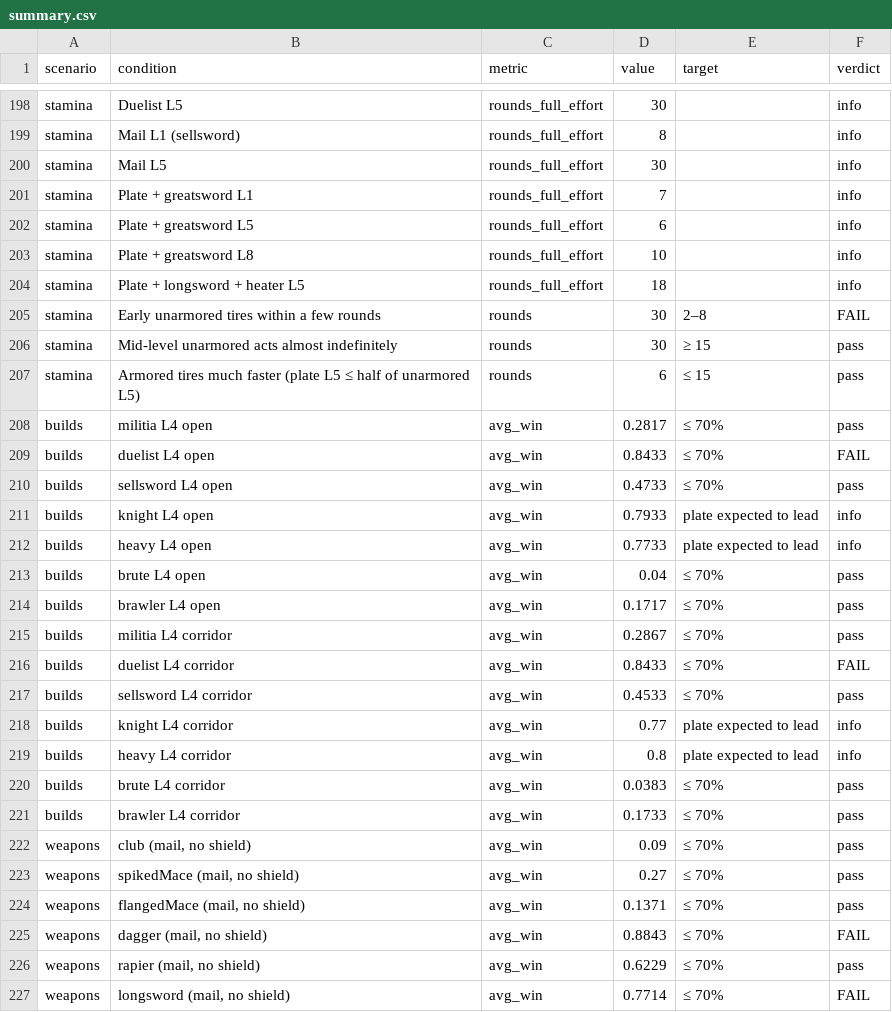
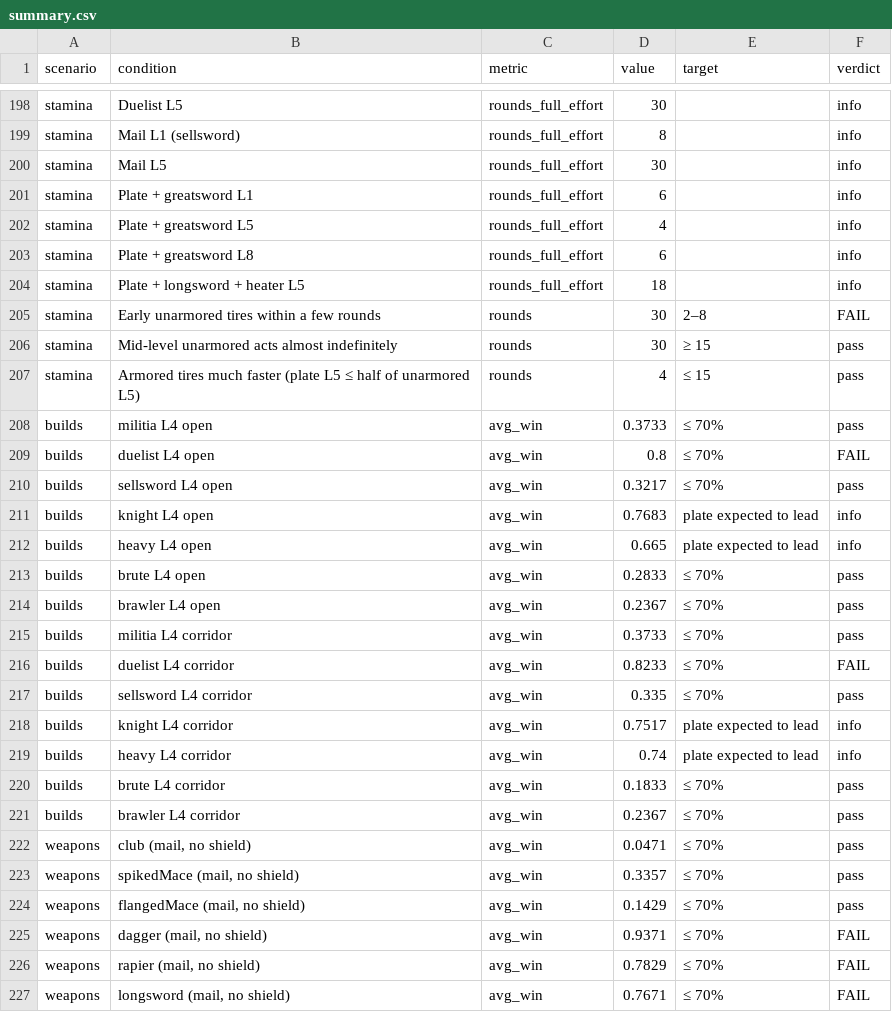
Before and after one commit to paleomitchelljs/boldbravebeaten, a CSV file: sim/results/as-written/summary.csv, drawn as a sheet; only a part is shown, gaps mark what is left out; the diff covers the shown part only.

```diff
--- a/sim/results/as-written/summary.csv
+++ b/sim/results/as-written/summary.csv
@@ -200,5 +200,5 @@ scenario,condition,metric,value,target,verdict
 "stamina","Mail L5","rounds_full_effort","30","","info"
-"stamina","Plate + greatsword L1","rounds_full_effort","7","","info"
-"stamina","Plate + greatsword L5","rounds_full_effort","6","","info"
-"stamina","Plate + greatsword L8","rounds_full_effort","10","","info"
+"stamina","Plate + greatsword L1","rounds_full_effort","6","","info"
+"stamina","Plate + greatsword L5","rounds_full_effort","4","","info"
+"stamina","Plate + greatsword L8","rounds_full_effort","6","","info"
 "stamina","Plate + longsword + heater L5","rounds_full_effort","18","","info"
@@ -206,22 +206,22 @@ scenario,condition,metric,value,target,verdict
 "stamina","Mid-level unarmored acts almost indefinitely","rounds","30","≥ 15","pass"
-"stamina","Armored tires much faster (plate L5 ≤ half of unarmored L5)","rounds","6","≤ 15","pass"
-"builds","militia L4 open","avg_win","0.2817","≤ 70%","pass"
-"builds","duelist L4 open","avg_win","0.8433","≤ 70%","FAIL"
-"builds","sellsword L4 open","avg_win","0.4733","≤ 70%","pass"
-"builds","knight L4 open","avg_win","0.7933","plate expected to lead","info"
-"builds","heavy L4 open","avg_win","0.7733","plate expected to lead","info"
-"builds","brute L4 open","avg_win","0.04","≤ 70%","pass"
-"builds","brawler L4 open","avg_win","0.1717","≤ 70%","pass"
-"builds","militia L4 corridor","avg_win","0.2867","≤ 70%","pass"
-"builds","duelist L4 corridor","avg_win","0.8433","≤ 70%","FAIL"
-"builds","sellsword L4 corridor","avg_win","0.4533","≤ 70%","pass"
-"builds","knight L4 corridor","avg_win","0.77","plate expected to lead","info"
-"builds","heavy L4 corridor","avg_win","0.8","plate expected to lead","info"
-"builds","brute L4 corridor","avg_win","0.0383","≤ 70%","pass"
-"builds","brawler L4 corridor","avg_win","0.1733","≤ 70%","pass"
-"weapons","club (mail, no shield)","avg_win","0.09","≤ 70%","pass"
-"weapons","spikedMace (mail, no shield)","avg_win","0.27","≤ 70%","pass"
-"weapons","flangedMace (mail, no shield)","avg_win","0.1371","≤ 70%","pass"
-"weapons","dagger (mail, no shield)","avg_win","0.8843","≤ 70%","FAIL"
-"weapons","rapier (mail, no shield)","avg_win","0.6229","≤ 70%","pass"
-"weapons","longsword (mail, no shield)","avg_win","0.7714","≤ 70%","FAIL"
+"stamina","Armored tires much faster (plate L5 ≤ half of unarmored L5)","rounds","4","≤ 15","pass"
+"builds","militia L4 open","avg_win","0.3733","≤ 70%","pass"
+"builds","duelist L4 open","avg_win","0.8","≤ 70%","FAIL"
+"builds","sellsword L4 open","avg_win","0.3217","≤ 70%","pass"
+"builds","knight L4 open","avg_win","0.7683","plate expected to lead","info"
+"builds","heavy L4 open","avg_win","0.665","plate expected to lead","info"
+"builds","brute L4 open","avg_win","0.2833","≤ 70%","pass"
+"builds","brawler L4 open","avg_win","0.2367","≤ 70%","pass"
+"builds","militia L4 corridor","avg_win","0.3733","≤ 70%","pass"
+"builds","duelist L4 corridor","avg_win","0.8233","≤ 70%","FAIL"
+"builds","sellsword L4 corridor","avg_win","0.335","≤ 70%","pass"
+"builds","knight L4 corridor","avg_win","0.7517","plate expected to lead","info"
+"builds","heavy L4 corridor","avg_win","0.74","plate expected to lead","info"
+"builds","brute L4 corridor","avg_win","0.1833","≤ 70%","pass"
+"builds","brawler L4 corridor","avg_win","0.2367","≤ 70%","pass"
+"weapons","club (mail, no shield)","avg_win","0.0471","≤ 70%","pass"
+"weapons","spikedMace (mail, no shield)","avg_win","0.3357","≤ 70%","pass"
+"weapons","flangedMace (mail, no shield)","avg_win","0.1429","≤ 70%","pass"
+"weapons","dagger (mail, no shield)","avg_win","0.9371","≤ 70%","FAIL"
+"weapons","rapier (mail, no shield)","avg_win","0.7829","≤ 70%","FAIL"
+"weapons","longsword (mail, no shield)","avg_win","0.7671","≤ 70%","FAIL"
```
Also changed, not shown: 165 edited cells elsewhere in this file, sim/results/tuned/summary.csv, 26 other files.
